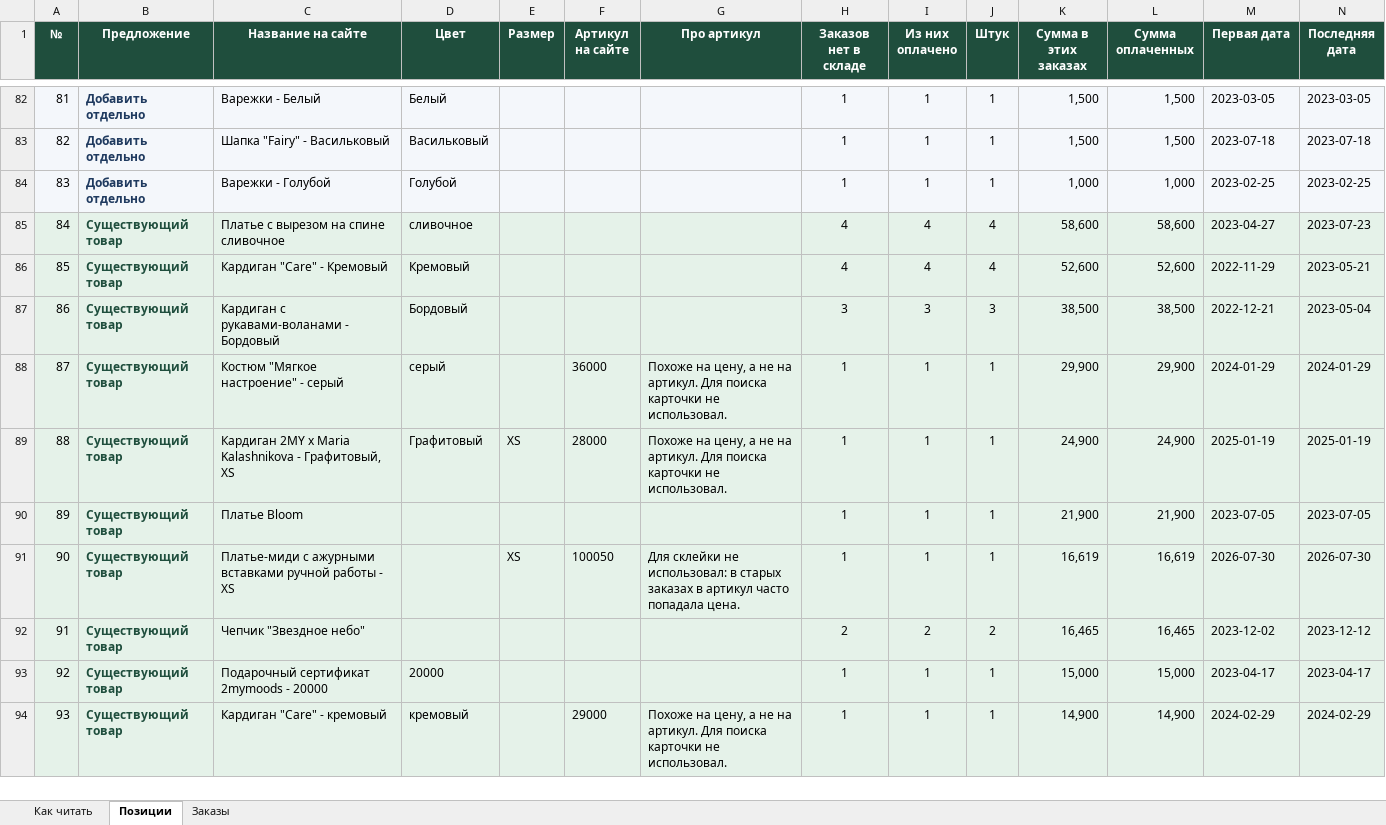
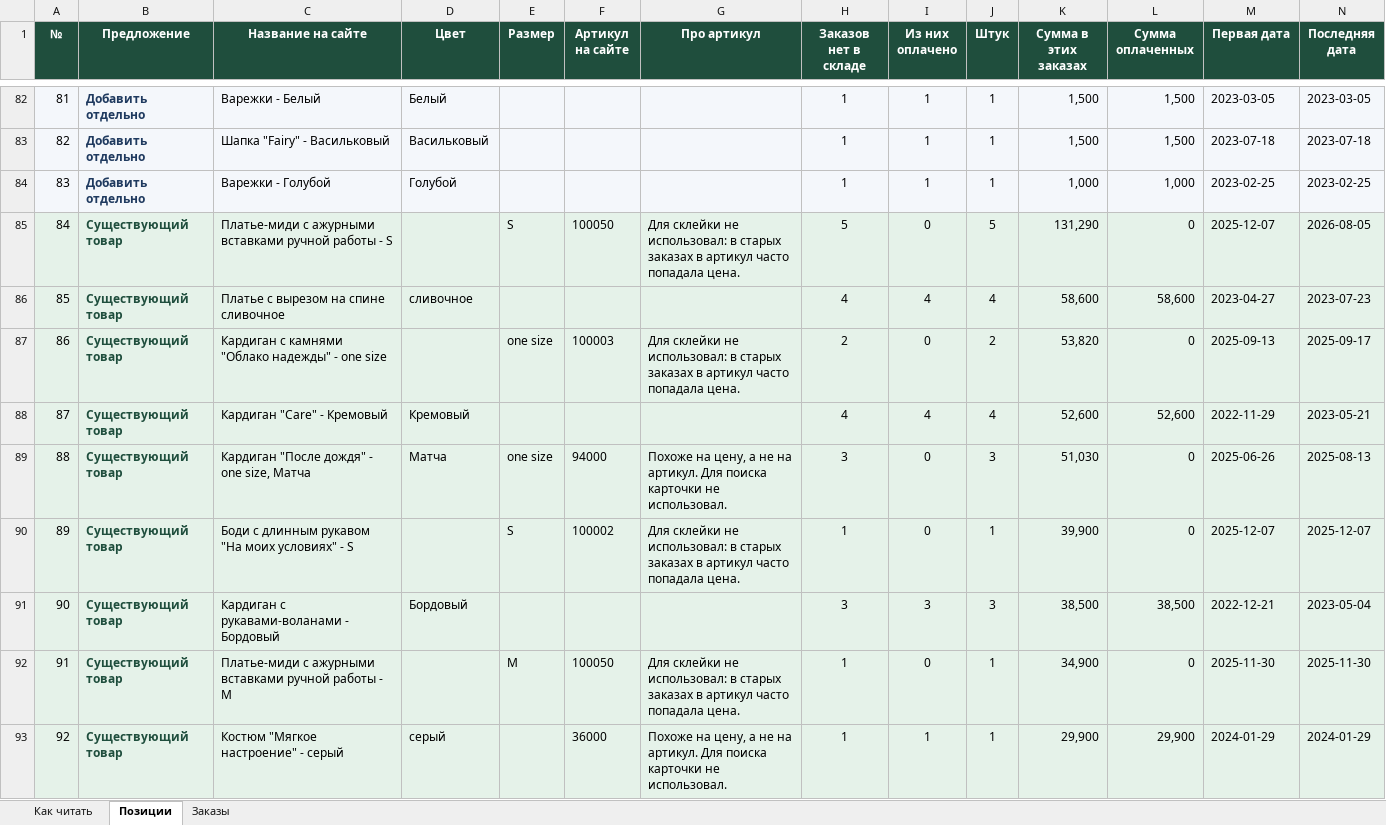
Before and after one commit to maxshlykov24-creator/msp, an Excel workbook: 2. БИЗНЕС/04_Производство/Активные/2MyMoods/05_Материалы/2026-10-08_Товары_сайта_для_утверждения.xlsx, sheet Позиции, drawn as a sheet; only a part is shown, gaps mark what is left out; the shorter side is filled out with more unchanged rows; values as stored, in another font and other column widths than the file's, no borders; addresses are those after the commit; rows hold the shown columns only; the diff covers the shown part only; the diff names each change by its address in the sheet, - before the commit and + after, or states it on an @@ line.

```diff
--- a/2. БИЗНЕС/04_Производство/Активные/2MyMoods/05_Материалы/2026-10-08_Товары_сайта_для_утверждения.xlsx (sheet Позиции)
+++ b/2. БИЗНЕС/04_Производство/Активные/2MyMoods/05_Материалы/2026-10-08_Товары_сайта_для_утверждения.xlsx (sheet Позиции)
+row 85: 84 | Существующий товар | Платье-миди с ажурными вставками ручной работы - S |  | S | 100050 | Для склейки не использовал: в старых заказах в артикул часто попадала цена. | 5 | 0 | 5 | 131,290 | 0 | 2025-12-07 | 2026-08-05
@@ column A (№) renumbered from row 86 down @@
+row 87: 86 | Существующий товар | Кардиган с камнями "Облако надежды" - one size |  | one size | 100003 | Для склейки не использовал: в старых заказах в артикул часто попадала цена. | 2 | 0 | 2 | 53,820 | 0 | 2025-09-13 | 2025-09-17
+row 89: 88 | Существующий товар | Кардиган "После дождя" - one size, Матча | Матча | one size | 94000 | Похоже на цену, а не на артикул. Для поиска карточки не использовал. | 3 | 0 | 3 | 51,030 | 0 | 2025-06-26 | 2025-08-13
+row 90: 89 | Существующий товар | Боди с длинным рукавом "На моих условиях" - S |  | S | 100002 | Для склейки не использовал: в старых заказах в артикул часто попадала цена. | 1 | 0 | 1 | 39,900 | 0 | 2025-12-07 | 2025-12-07
+row 92: 91 | Существующий товар | Платье-миди с ажурными вставками ручной работы - M |  | M | 100050 | Для склейки не использовал: в старых заказах в артикул часто попадала цена. | 1 | 0 | 1 | 34,900 | 0 | 2025-11-30 | 2025-11-30
```
Also changed, not shown: 23 added rows, 2 removed rows and 5 edited cells elsewhere in this sheet, sheet Заказы, sheet Как читать, 1 other file.
